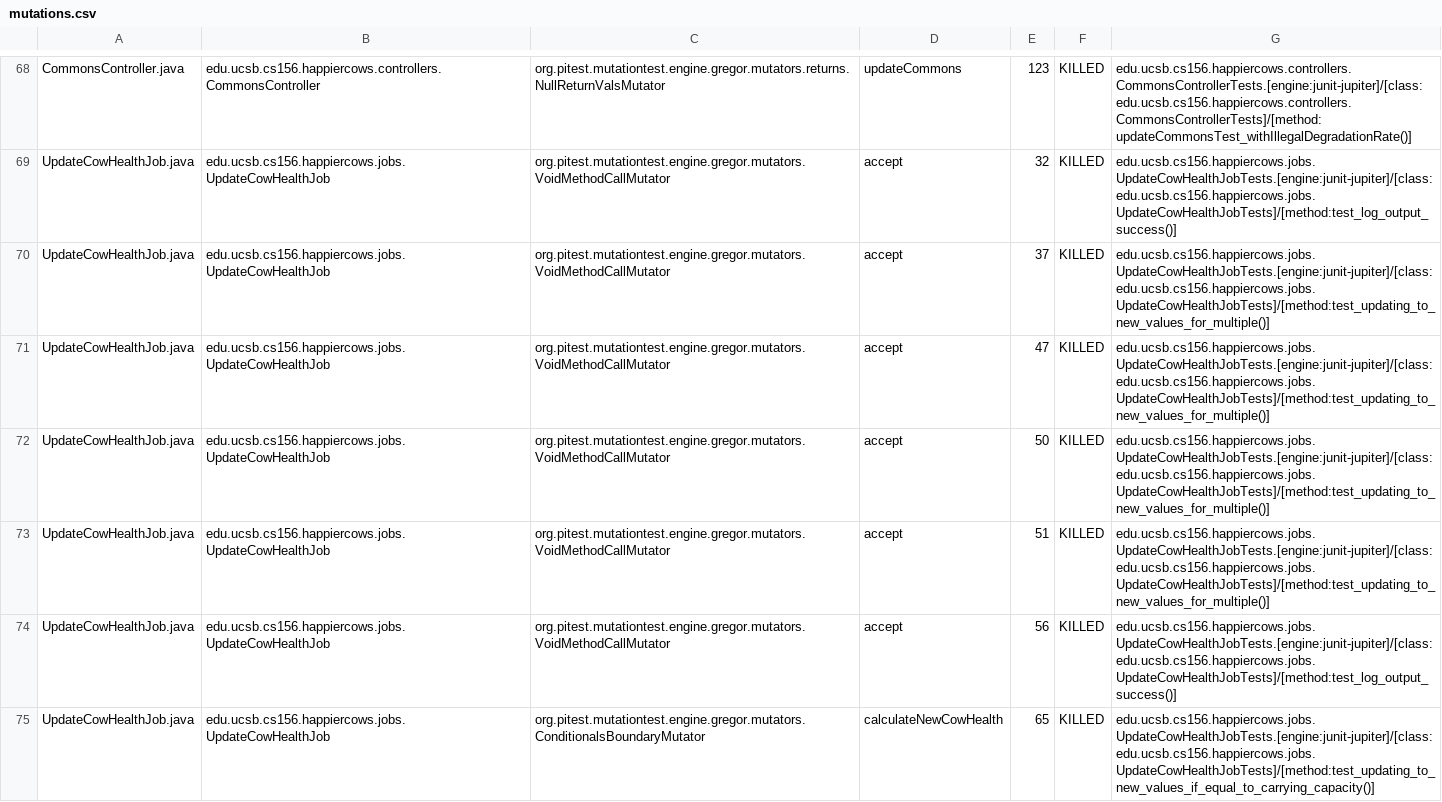
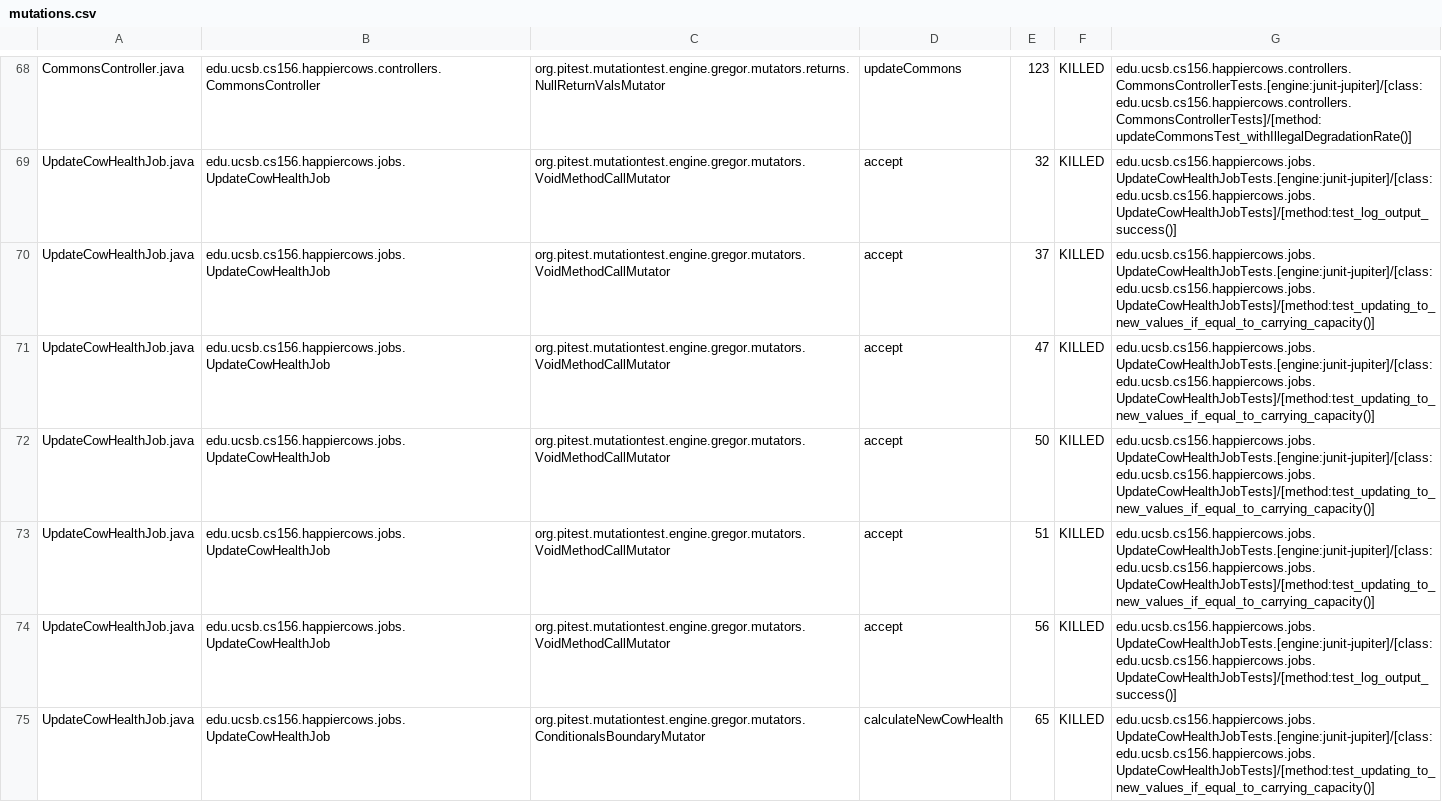
Before and after one commit to ucsb-cs156-s23/proj-happycows-s23-6pm-4, a CSV file: prs/75/pitest/mutations.csv, drawn as a sheet; only a part is shown, gaps mark what is left out; the diff covers the shown part only.

Commit message:
Deploying to gh-pages from @ ucsb-cs156-s23/proj-happycows-s23-6pm-4@3eade0b38634afd26f613d89872ec2a09b3e1b2e 🚀

```diff
--- a/prs/75/pitest/mutations.csv
+++ b/prs/75/pitest/mutations.csv
@@ -69,6 +69,6 @@ CommonsController.java,edu.ucsb.cs156.happiercows.controllers.CommonsController,
 UpdateCowHealthJob.java,edu.ucsb.cs156.happiercows.jobs.UpdateCowHealthJob,org.pitest.mutationtest.engine.gregor.mutators.VoidMethodCallMutator,accept,32,KILLED,edu.ucsb.cs156.happiercows.jobs.UpdateCowHealthJobTests.[engine:junit-jupiter]/[class:edu.ucsb.cs156.happiercows.jobs.UpdateCowHealthJobTests]/[method:test_log_output_success()]
-UpdateCowHealthJob.java,edu.ucsb.cs156.happiercows.jobs.UpdateCowHealthJob,org.pitest.mutationtest.engine.gregor.mutators.VoidMethodCallMutator,accept,37,KILLED,edu.ucsb.cs156.happiercows.jobs.UpdateCowHealthJobTests.[engine:junit-jupiter]/[class:edu.ucsb.cs156.happiercows.jobs.UpdateCowHealthJobTests]/[method:test_updating_to_new_values_for_multiple()]
-UpdateCowHealthJob.java,edu.ucsb.cs156.happiercows.jobs.UpdateCowHealthJob,org.pitest.mutationtest.engine.gregor.mutators.VoidMethodCallMutator,accept,47,KILLED,edu.ucsb.cs156.happiercows.jobs.UpdateCowHealthJobTests.[engine:junit-jupiter]/[class:edu.ucsb.cs156.happiercows.jobs.UpdateCowHealthJobTests]/[method:test_updating_to_new_values_for_multiple()]
-UpdateCowHealthJob.java,edu.ucsb.cs156.happiercows.jobs.UpdateCowHealthJob,org.pitest.mutationtest.engine.gregor.mutators.VoidMethodCallMutator,accept,50,KILLED,edu.ucsb.cs156.happiercows.jobs.UpdateCowHealthJobTests.[engine:junit-jupiter]/[class:edu.ucsb.cs156.happiercows.jobs.UpdateCowHealthJobTests]/[method:test_updating_to_new_values_for_multiple()]
-UpdateCowHealthJob.java,edu.ucsb.cs156.happiercows.jobs.UpdateCowHealthJob,org.pitest.mutationtest.engine.gregor.mutators.VoidMethodCallMutator,accept,51,KILLED,edu.ucsb.cs156.happiercows.jobs.UpdateCowHealthJobTests.[engine:junit-jupiter]/[class:edu.ucsb.cs156.happiercows.jobs.UpdateCowHealthJobTests]/[method:test_updating_to_new_values_for_multiple()]
+UpdateCowHealthJob.java,edu.ucsb.cs156.happiercows.jobs.UpdateCowHealthJob,org.pitest.mutationtest.engine.gregor.mutators.VoidMethodCallMutator,accept,37,KILLED,edu.ucsb.cs156.happiercows.jobs.UpdateCowHealthJobTests.[engine:junit-jupiter]/[class:edu.ucsb.cs156.happiercows.jobs.UpdateCowHealthJobTests]/[method:test_updating_to_new_values_if_equal_to_carrying_capacity()]
+UpdateCowHealthJob.java,edu.ucsb.cs156.happiercows.jobs.UpdateCowHealthJob,org.pitest.mutationtest.engine.gregor.mutators.VoidMethodCallMutator,accept,47,KILLED,edu.ucsb.cs156.happiercows.jobs.UpdateCowHealthJobTests.[engine:junit-jupiter]/[class:edu.ucsb.cs156.happiercows.jobs.UpdateCowHealthJobTests]/[method:test_updating_to_new_values_if_equal_to_carrying_capacity()]
+UpdateCowHealthJob.java,edu.ucsb.cs156.happiercows.jobs.UpdateCowHealthJob,org.pitest.mutationtest.engine.gregor.mutators.VoidMethodCallMutator,accept,50,KILLED,edu.ucsb.cs156.happiercows.jobs.UpdateCowHealthJobTests.[engine:junit-jupiter]/[class:edu.ucsb.cs156.happiercows.jobs.UpdateCowHealthJobTests]/[method:test_updating_to_new_values_if_equal_to_carrying_capacity()]
+UpdateCowHealthJob.java,edu.ucsb.cs156.happiercows.jobs.UpdateCowHealthJob,org.pitest.mutationtest.engine.gregor.mutators.VoidMethodCallMutator,accept,51,KILLED,edu.ucsb.cs156.happiercows.jobs.UpdateCowHealthJobTests.[engine:junit-jupiter]/[class:edu.ucsb.cs156.happiercows.jobs.UpdateCowHealthJobTests]/[method:test_updating_to_new_values_if_equal_to_carrying_capacity()]
 UpdateCowHealthJob.java,edu.ucsb.cs156.happiercows.jobs.UpdateCowHealthJob,org.pitest.mutationtest.engine.gregor.mutators.VoidMethodCallMutator,accept,56,KILLED,edu.ucsb.cs156.happiercows.jobs.UpdateCowHealthJobTests.[engine:junit-jupiter]/[class:edu.ucsb.cs156.happiercows.jobs.UpdateCowHealthJobTests]/[method:test_log_output_success()]
```
Also changed, not shown: 21 edited cells elsewhere in this file, 22 other files.
